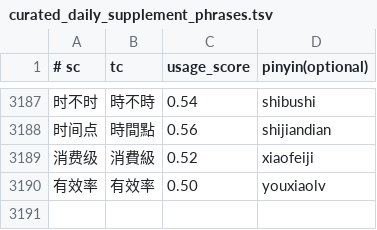
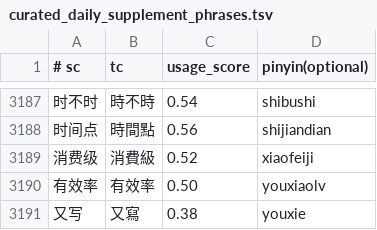
Before and after one commit to shenmin/cassotis-lexicon, a TSV file: manifests/curated_daily_supplement_phrases.tsv, drawn as a sheet; only a part is shown, gaps mark what is left out.

Commit message:
Prefer common youxie phrase

```diff
--- a/manifests/curated_daily_supplement_phrases.tsv
+++ b/manifests/curated_daily_supplement_phrases.tsv
@@ -3190 +3190,2 @@
 有效率	有效率	0.50	youxiaolv
+又写	又寫	0.38	youxie
```
Also changed, not shown: manifests/curated_daily_phrases.tsv, manifests/regression_samples.sc.tsv, 5 other files.
